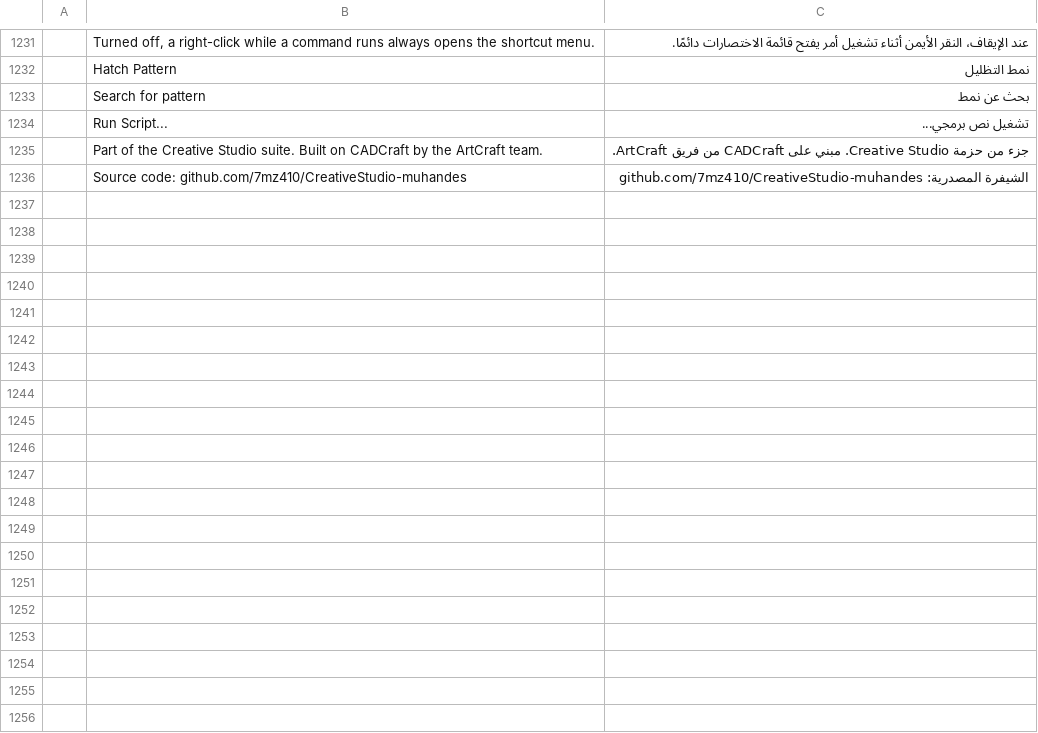
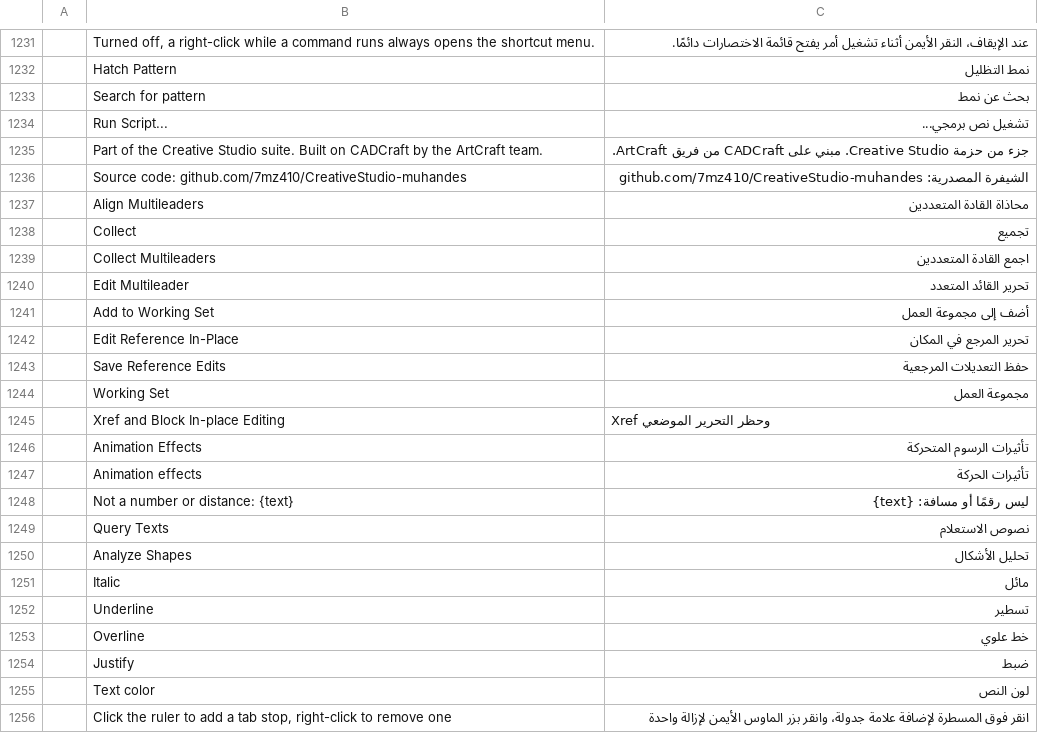
Before and after one commit to 7mz410/CreativeStudio-muhandes, a TSV file: crates/ui-egui/src/i18n/ar.tsv, drawn as a sheet; only a part is shown, gaps mark what is left out.

Commit message:
Arabic: translate the strings upstream added (Gemini batch)

```diff
--- a/crates/ui-egui/src/i18n/ar.tsv
+++ b/crates/ui-egui/src/i18n/ar.tsv
@@ -1236 +1236,21 @@
 	Source code: github.com/7mz410/CreativeStudio-muhandes	الشيفرة المصدرية: github.com/7mz410/CreativeStudio-muhandes
+	Align Multileaders	محاذاة القادة المتعددين
+	Collect	تجميع
+	Collect Multileaders	اجمع القادة المتعددين
+	Edit Multileader	تحرير القائد المتعدد
+	Add to Working Set	أضف إلى مجموعة العمل
+	Edit Reference In-Place	تحرير المرجع في المكان
+	Save Reference Edits	حفظ التعديلات المرجعية
+	Working Set	مجموعة العمل
+	Xref and Block In-place Editing	Xref وحظر التحرير الموضعي
+	Animation Effects	تأثيرات الرسوم المتحركة
+	Animation effects	تأثيرات الحركة
+	Not a number or distance: {text}	ليس رقمًا أو مسافة: {text}
+	Query Texts	نصوص الاستعلام
+	Analyze Shapes	تحليل الأشكال
+	Italic	مائل
+	Underline	تسطير
+	Overline	خط علوي
+	Justify	ضبط
+	Text color	لون النص
+	Click the ruler to add a tab stop, right-click to remove one	انقر فوق المسطرة لإضافة علامة جدولة، وانقر بزر الماوس الأيمن لإزالة واحدة
```
